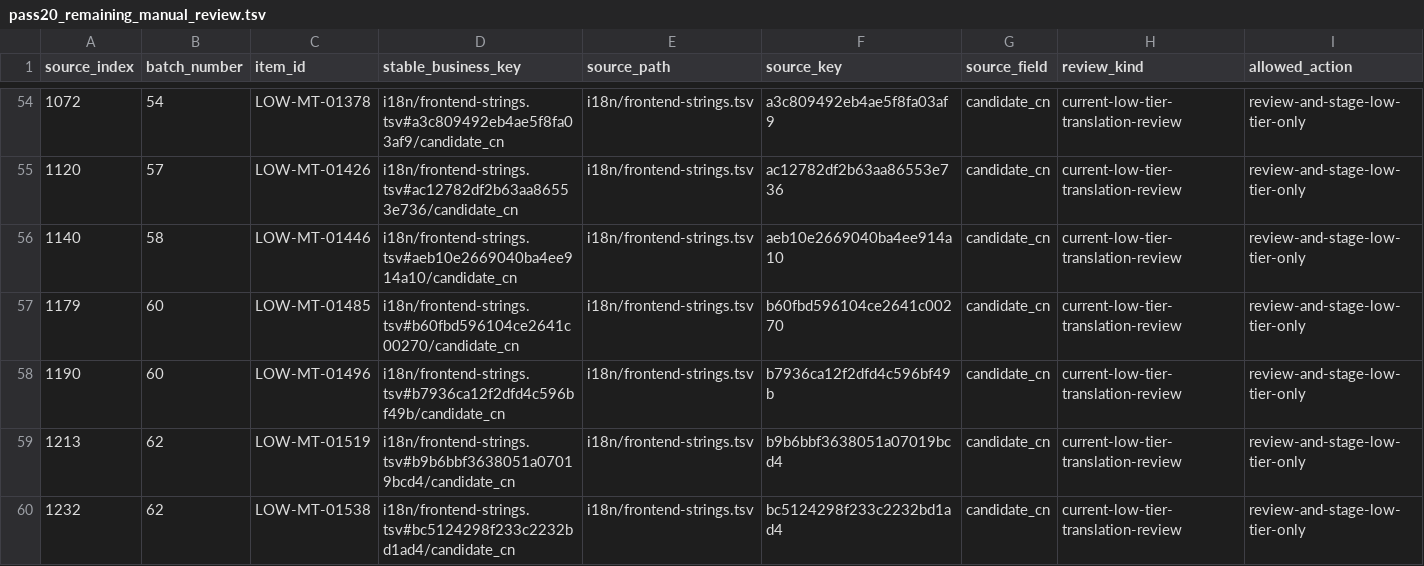
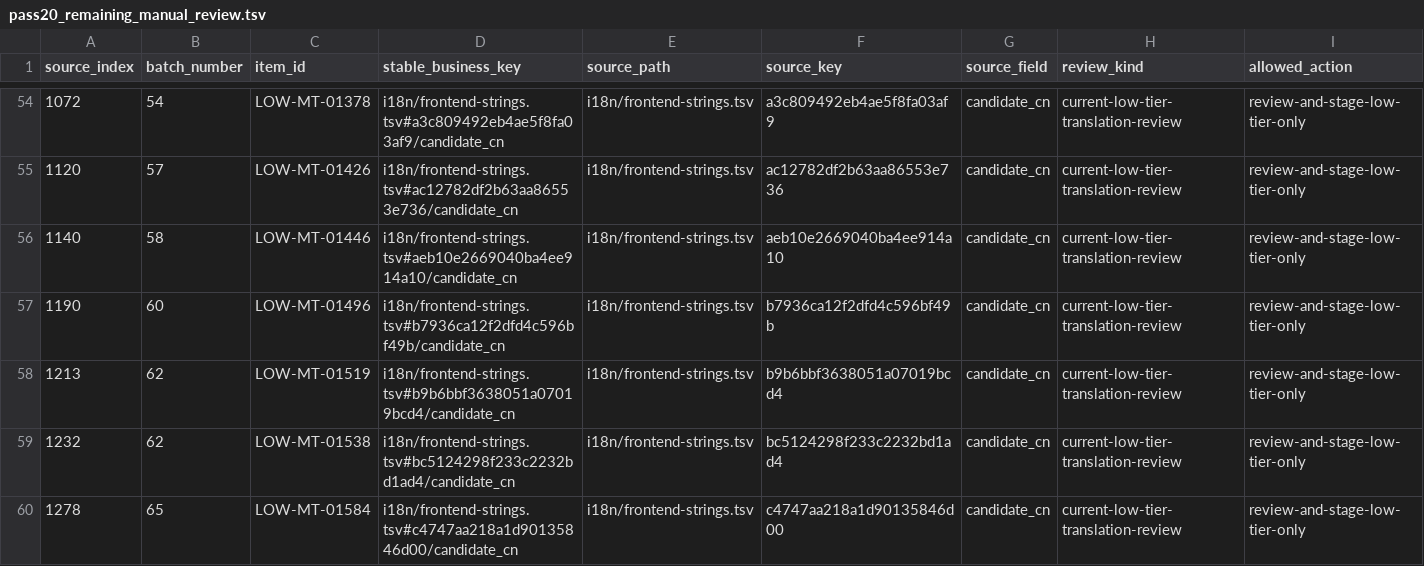
Before and after one commit to HiiragiNemu/magireco-cn-patch, a TSV file: magica/i18n_audit/release_v26_authority/pass20_remaining_manual_review.tsv, drawn as a sheet; only a part is shown, gaps mark what is left out; the shorter side is filled out with more unchanged rows; rows hold the shown columns only; the diff names each change by its address in the sheet, - before the commit and + after, or states it on an @@ line.

```diff
--- a/magica/i18n_audit/release_v26_authority/pass20_remaining_manual_review.tsv
+++ b/magica/i18n_audit/release_v26_authority/pass20_remaining_manual_review.tsv
-row 57: 1179 | 60 | LOW-MT-01485 | i18n/frontend-strings.tsv#b60fbd596104ce2641c00270/candidate_cn | i18n/frontend-strings.tsv | b60fbd596104ce2641c00270 | candidate_cn | current-low-tier-translation-review | review-and-stage-low-tier-only
```
Also changed, not shown: magica/i18n_audit/release_v26_authority/pass20_authority_resolutions.tsv, 26 other files.
